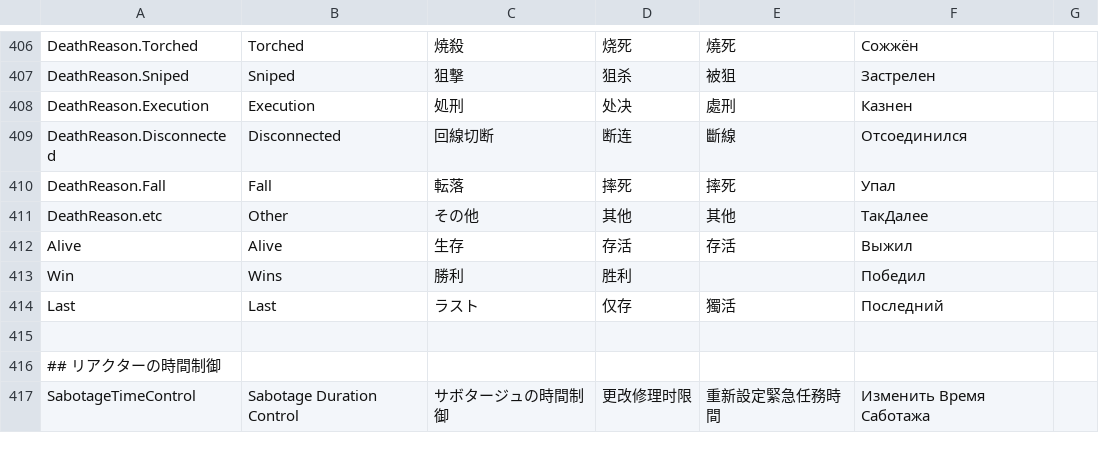
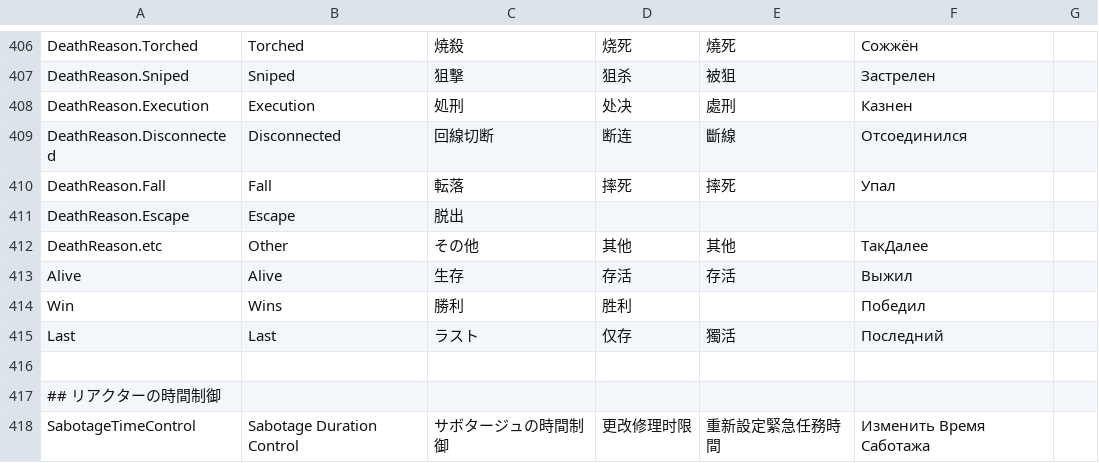
Before and after one commit to Masami4711/TownOfHost, a CSV file: Resources/string.csv, drawn as a sheet; only a part is shown, gaps mark what is left out; the diff names each change by its address in the sheet, - before the commit and + after, or states it on an @@ line.

```diff
--- a/Resources/string.csv
+++ b/Resources/string.csv
+row 411: DeathReason.Escape | Escape | 脱出
```
Also changed, not shown: 5 other files.
